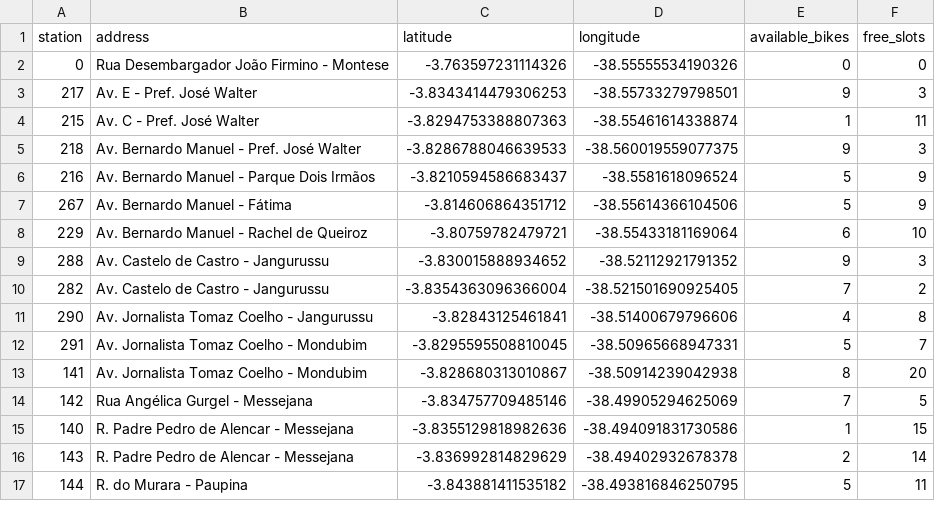
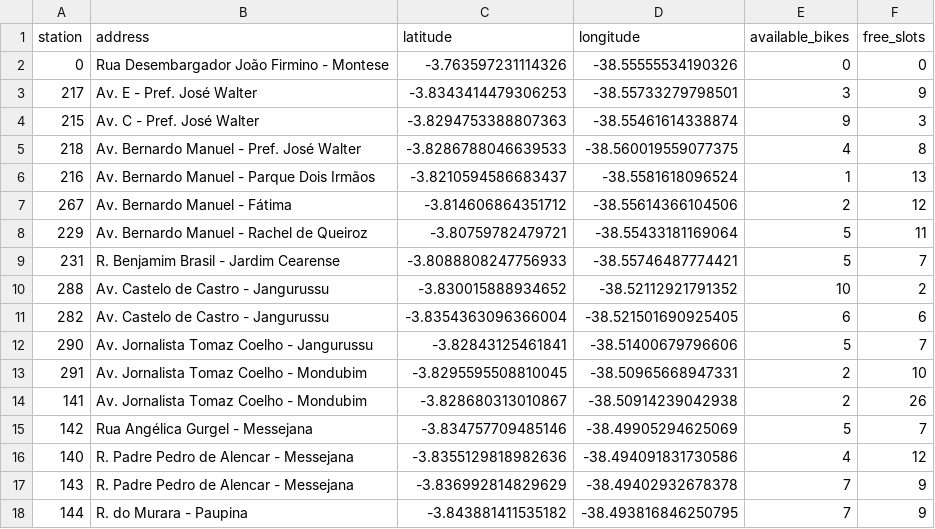
Before and after one commit to codeYann/bss-plex, a CSV file: data/Fortaleza_INF.csv, drawn as a sheet; only a part is shown; the diff covers the shown part only.

Commit message:
Updating free slots and availabe bikes from Fortaleza_INF dataset

```diff
--- a/data/Fortaleza_INF.csv
+++ b/data/Fortaleza_INF.csv
@@ -2,16 +2,17 @@ station,address,latitude,longitude,available_bikes,free_slots
 0,Rua Desembargador João Firmino - Montese,-3.763597231114326, -38.55555534190326,0,0
-217,Av. E - Pref. José Walter,-3.8343414479306253, -38.55733279798501,9,3
-215,Av. C - Pref. José Walter,-3.8294753388807363,-38.55461614338874, 1, 11
-218,Av. Bernardo Manuel - Pref. José Walter,-3.8286788046639533, -38.560019559077375, 9, 3
-216,Av. Bernardo Manuel - Parque Dois Irmãos,-3.8210594586683437, -38.5581618096524, 5, 9
-267,Av. Bernardo Manuel - Fátima,-3.814606864351712, -38.55614366104506,5, 9
-229,Av. Bernardo Manuel - Rachel de Queiroz,-3.80759782479721, -38.55433181169064, 6, 10
-288,Av. Castelo de Castro - Jangurussu,-3.830015888934652, -38.52112921791352, 9, 3
-282,Av. Castelo de Castro - Jangurussu,-3.8354363096366004, -38.521501690925405, 7, 2
-290,Av. Jornalista Tomaz Coelho - Jangurussu,-3.82843125461841, -38.51400679796606, 4, 8
-291,Av. Jornalista Tomaz Coelho - Mondubim,-3.8295595508810045, -38.50965668947331,5, 7
-141,Av. Jornalista Tomaz Coelho - Mondubim,-3.828680313010867, -38.50914239042938,8,20
-142,Rua Angélica Gurgel - Messejana,-3.834757709485146, -38.49905294625069, 7, 5
-140,R. Padre Pedro de Alencar - Messejana,-3.8355129818982636, -38.494091831730586,1,15
-143,R. Padre Pedro de Alencar - Messejana,-3.836992814829629, -38.49402932678378,2,14
-144,R. do Murara - Paupina,-3.843881411535182, -38.493816846250795,5,11
+217,Av. E - Pref. José Walter,-3.8343414479306253, -38.55733279798501,3,9
+215,Av. C - Pref. José Walter,-3.8294753388807363,-38.55461614338874, 9, 3
+218,Av. Bernardo Manuel - Pref. José Walter,-3.8286788046639533, -38.560019559077375, 4, 8
+216,Av. Bernardo Manuel - Parque Dois Irmãos,-3.8210594586683437, -38.5581618096524, 1, 13
+267,Av. Bernardo Manuel - Fátima,-3.814606864351712, -38.55614366104506,2, 12
+229,Av. Bernardo Manuel - Rachel de Queiroz,-3.80759782479721, -38.55433181169064, 5, 11
+231,R. Benjamim Brasil - Jardim Cearense,-3.8088808247756933, -38.55746487774421,5,7
+288,Av. Castelo de Castro - Jangurussu,-3.830015888934652, -38.52112921791352, 10, 2
+282,Av. Castelo de Castro - Jangurussu,-3.8354363096366004, -38.521501690925405, 6, 6
+290,Av. Jornalista Tomaz Coelho - Jangurussu,-3.82843125461841, -38.51400679796606, 5, 7
+291,Av. Jornalista Tomaz Coelho - Mondubim,-3.8295595508810045, -38.50965668947331,2, 10
+141,Av. Jornalista Tomaz Coelho - Mondubim,-3.828680313010867, -38.50914239042938,2,26
+142,Rua Angélica Gurgel - Messejana,-3.834757709485146, -38.49905294625069, 5, 7
+140,R. Padre Pedro de Alencar - Messejana,-3.8355129818982636, -38.494091831730586,4,12
+143,R. Padre Pedro de Alencar - Messejana,-3.836992814829629, -38.49402932678378,7,9
+144,R. do Murara - Paupina,-3.843881411535182, -38.493816846250795,7,9
```
Also changed, not shown: 60 edited cells elsewhere in this file.
